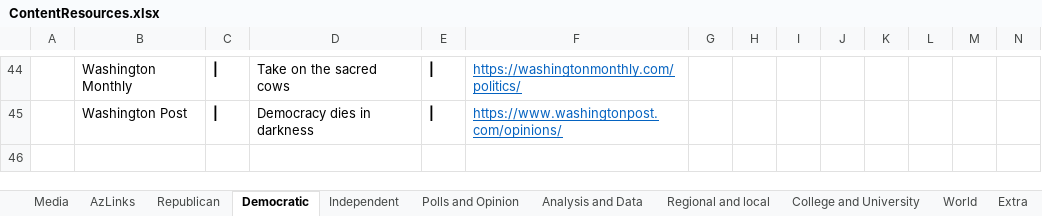
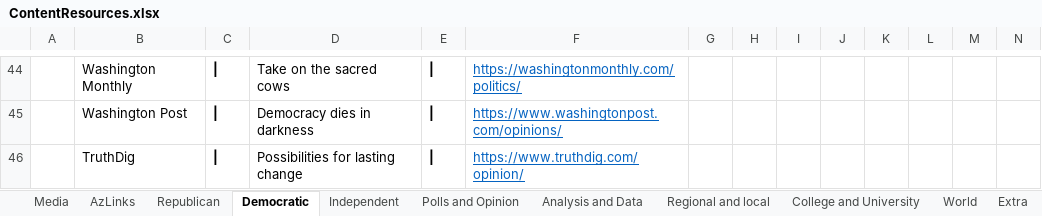
Before and after one commit to brianmcgrathnet/serialpolitics, an Excel workbook: content/ContentResources.xlsx, sheet Democratic, drawn as a sheet; only a part is shown, gaps mark what is left out; values as stored, in another font and other column widths than the file's, no borders; rows hold the shown columns only; the diff names each change by its address in the sheet, - before the commit and + after, or states it on an @@ line.

Commit message:
content updates

```diff
--- a/content/ContentResources.xlsx (sheet Democratic)
+++ b/content/ContentResources.xlsx (sheet Democratic)
+row 46:  | TruthDig | | | Possibilities for lasting change | | | https://www.truthdig.com/opinion/
```
Also changed, not shown: sheet World, 3 other files.
